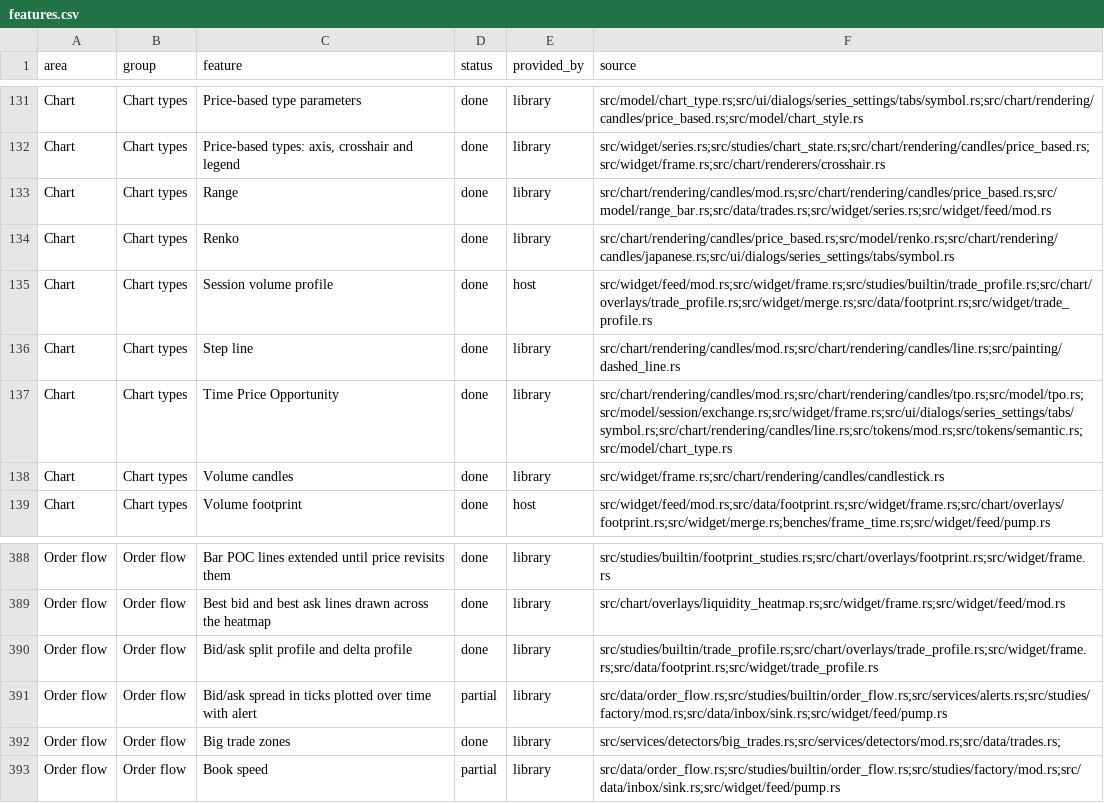
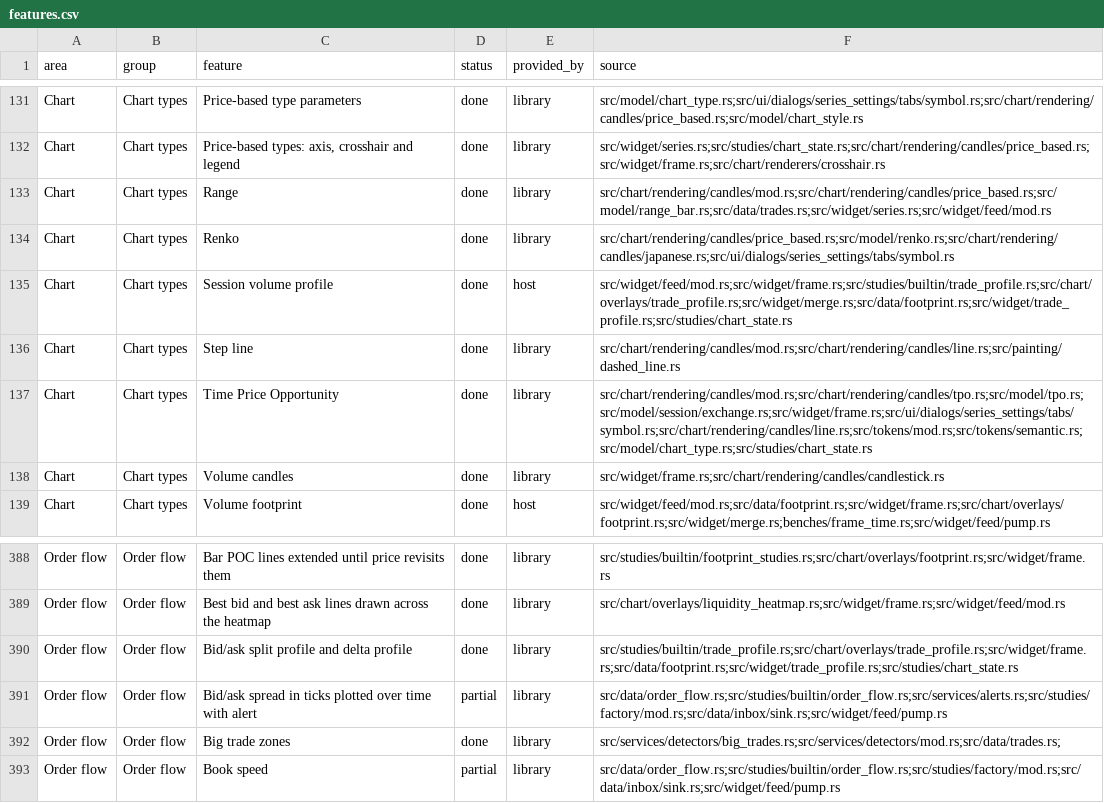
Before and after one commit to userFRM/egui-charts, a CSV file: docs/progress/features.csv, drawn as a sheet; only a part is shown, gaps mark what is left out.

Commit message:
fix(chart): fit whole session distributions during autoscaling
Profiles draw whole intersecting sessions, so fitting only the closing bars
could hide the session point of control. Fit the same execution ranges and
placed TPO sessions used by rendering, including outer row edges, merges,
splits and composites. Recompute automatic TPO rows against the fitted
span without compounding scale margins or shrinking a flat session.

Preserve manual vertical ranges and show the cropped session with formatted
POC and value-area levels, including directions for offscreen levels and a
compact hover readout when horizontal room is limited.

Cover every execution-profile mode, letters and blocks, range edits and
manual crops in one rendering table. Update the capability sources and
roadmap with the completed behaviour.

Closes #1775

```diff
--- a/docs/progress/features.csv
+++ b/docs/progress/features.csv
@@ -134,5 +134,5 @@ Chart,Chart types,Range,done,library,src/chart/rendering/candles/mod.rs;src/char
 Chart,Chart types,Renko,done,library,src/chart/rendering/candles/price_based.rs;src/model/renko.rs;src/chart/rendering/candles/japanese.rs;src/ui/dialogs/series_settings/tabs/symbol.rs
-Chart,Chart types,Session volume profile,done,host,src/widget/feed/mod.rs;src/widget/frame.rs;src/studies/builtin/trade_profile.rs;src/chart/overlays/trade_profile.rs;src/widget/merge.rs;src/data/footprint.rs;src/widget/trade_profile.rs
+Chart,Chart types,Session volume profile,done,host,src/widget/feed/mod.rs;src/widget/frame.rs;src/studies/builtin/trade_profile.rs;src/chart/overlays/trade_profile.rs;src/widget/merge.rs;src/data/footprint.rs;src/widget/trade_profile.rs;src/studies/chart_state.rs
 Chart,Chart types,Step line,done,library,src/chart/rendering/candles/mod.rs;src/chart/rendering/candles/line.rs;src/painting/dashed_line.rs
-Chart,Chart types,Time Price Opportunity,done,library,src/chart/rendering/candles/mod.rs;src/chart/rendering/candles/tpo.rs;src/model/tpo.rs;src/model/session/exchange.rs;src/widget/frame.rs;src/ui/dialogs/series_settings/tabs/symbol.rs;src/chart/rendering/candles/line.rs;src/tokens/mod.rs;src/tokens/semantic.rs;src/model/chart_type.rs
+Chart,Chart types,Time Price Opportunity,done,library,src/chart/rendering/candles/mod.rs;src/chart/rendering/candles/tpo.rs;src/model/tpo.rs;src/model/session/exchange.rs;src/widget/frame.rs;src/ui/dialogs/series_settings/tabs/symbol.rs;src/chart/rendering/candles/line.rs;src/tokens/mod.rs;src/tokens/semantic.rs;src/model/chart_type.rs;src/studies/chart_state.rs
 Chart,Chart types,Volume candles,done,library,src/widget/frame.rs;src/chart/rendering/candles/candlestick.rs
@@ -389,3 +389,3 @@ Order flow,Order flow,Bar POC lines extended until price revisits them,done,libr
 Order flow,Order flow,Best bid and best ask lines drawn across the heatmap,done,library,src/chart/overlays/liquidity_heatmap.rs;src/widget/frame.rs;src/widget/feed/mod.rs
-Order flow,Order flow,Bid/ask split profile and delta profile,done,library,src/studies/builtin/trade_profile.rs;src/chart/overlays/trade_profile.rs;src/widget/frame.rs;src/data/footprint.rs;src/widget/trade_profile.rs
+Order flow,Order flow,Bid/ask split profile and delta profile,done,library,src/studies/builtin/trade_profile.rs;src/chart/overlays/trade_profile.rs;src/widget/frame.rs;src/data/footprint.rs;src/widget/trade_profile.rs;src/studies/chart_state.rs
 Order flow,Order flow,Bid/ask spread in ticks plotted over time with alert,partial,library,src/data/order_flow.rs;src/studies/builtin/order_flow.rs;src/services/alerts.rs;src/studies/factory/mod.rs;src/data/inbox/sink.rs;src/widget/feed/pump.rs
```
Also changed, not shown: 5 other files.
